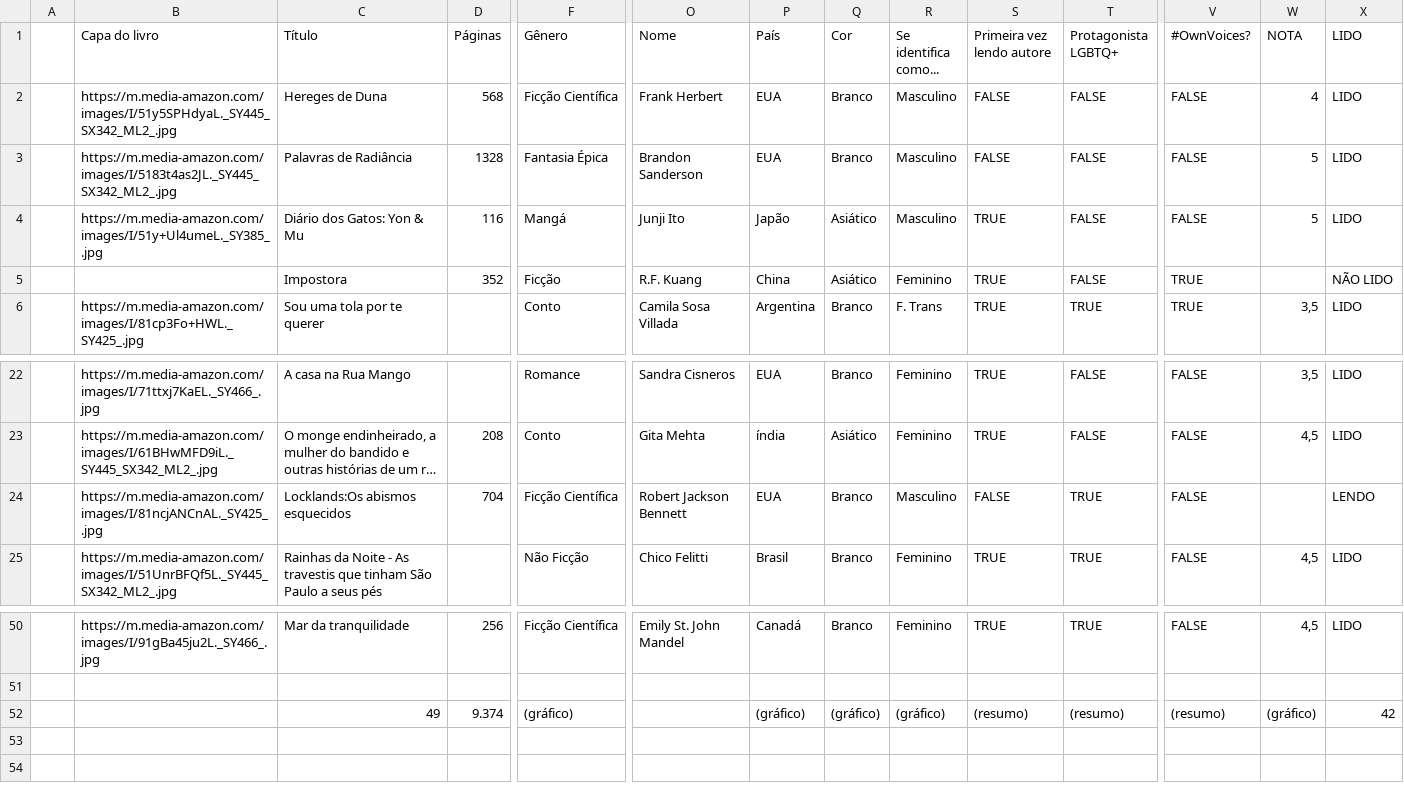
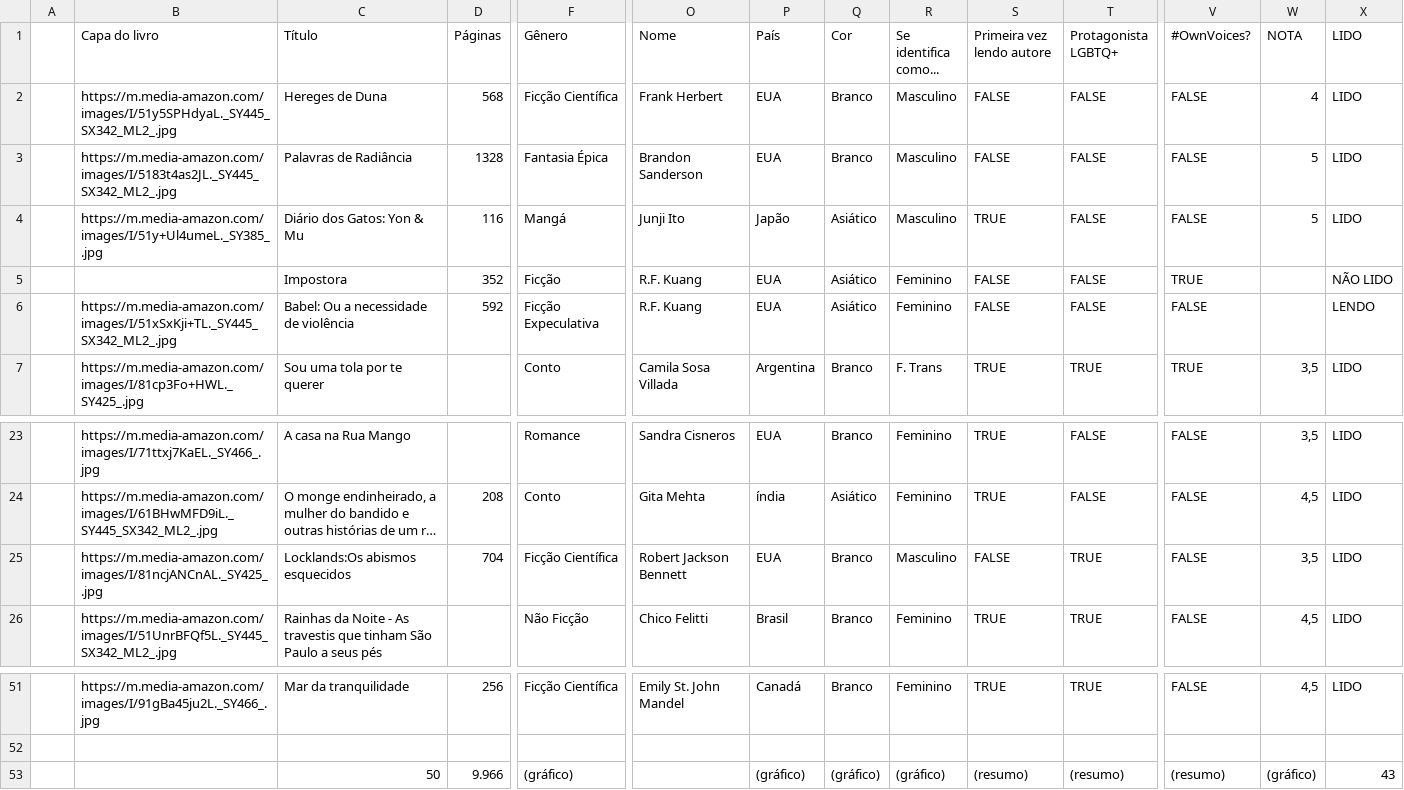
Before and after one commit to vesiuol/vesiuol, a CSV file: data/2026.csv, drawn as a sheet; only a part is shown, gaps mark what is left out; long unchanged cells end in …; addresses are those after the commit; rows hold the shown columns only; the diff names each change by its address in the sheet, - before the commit and + after, or states it on an @@ line.

```diff
--- a/data/2026.csv
+++ b/data/2026.csv
-P5 (País): China
+P5 (País): EUA
-S5 (Primeira vez lendo autore): TRUE
+S5 (Primeira vez lendo autore): FALSE
+row 6:  | https://m.media-amazon.com/images/I/51xSxKji+TL._SY445_SX342_ML2_.jpg | Babel: Ou a necessidade de violência | 592 | Ficção Expeculativa | R.F. Kuang | EUA | Asiático | Feminino | FALSE | FALSE | FALSE |  | LENDO
-W25 (NOTA): (empty)
+W25 (NOTA): 3,5
-X25 (LIDO): LENDO
+X25 (LIDO): LIDO
-C53 (Título): 49
+C53 (Título): 50
-D53 (Páginas): 9.374
+D53 (Páginas): 9.966
-X53 (LIDO): 42
+X53 (LIDO): 43
```
